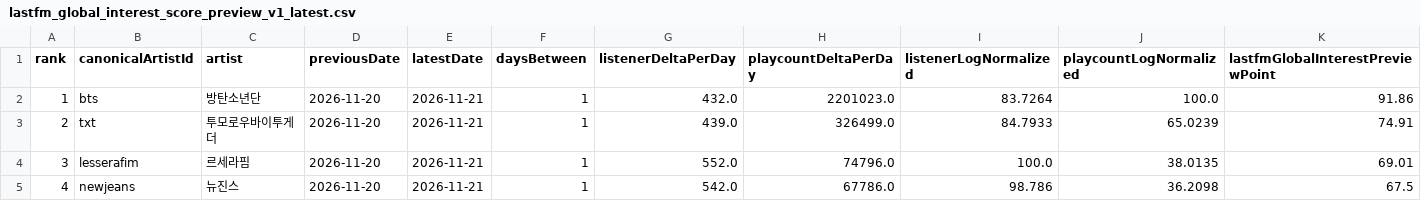
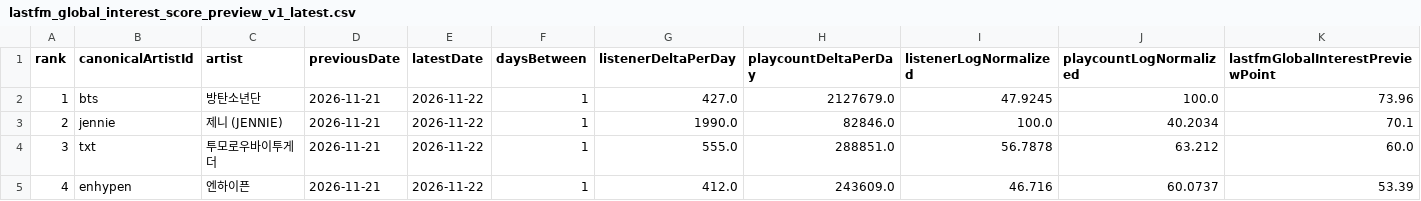
Before and after one commit to kpopmaker/fandex, a CSV file: data/lastfm-cloud/lastfm_global_interest_score_preview_v1_latest.csv, drawn as a sheet; only a part is shown; the diff covers the shown part only; the diff names each change by its address in the sheet, - before the commit and + after, or states it on an @@ line.

```diff
--- a/data/lastfm-cloud/lastfm_global_interest_score_preview_v1_latest.csv
+++ b/data/lastfm-cloud/lastfm_global_interest_score_preview_v1_latest.csv
-D2:D5 (previousDate): 2026-11-20
+D2:D5 (previousDate): 2026-11-21
-E2:E5 (latestDate): 2026-11-21
+E2:E5 (latestDate): 2026-11-22
-G2 (listenerDeltaPerDay): 432.0
+G2 (listenerDeltaPerDay): 427.0
-H2 (playcountDeltaPerDay): 2201023.0
+H2 (playcountDeltaPerDay): 2127679.0
-I2 (listenerLogNormalized): 83.7264
+I2 (listenerLogNormalized): 47.9245
-K2 (lastfmGlobalInterestPreviewPoint): 91.86
+K2 (lastfmGlobalInterestPreviewPoint): 73.96
-B3 (canonicalArtistId): txt
+B3 (canonicalArtistId): jennie
-C3 (artist): 투모로우바이투게더
+C3 (artist): 제니 (JENNIE)
-G3 (listenerDeltaPerDay): 439.0
+G3 (listenerDeltaPerDay): 1990.0
-H3 (playcountDeltaPerDay): 326499.0
+H3 (playcountDeltaPerDay): 82846.0
-I3 (listenerLogNormalized): 84.7933
+I3 (listenerLogNormalized): 100.0
-J3 (playcountLogNormalized): 65.0239
+J3 (playcountLogNormalized): 40.2034
-K3 (lastfmGlobalInterestPreviewPoint): 74.91
+K3 (lastfmGlobalInterestPreviewPoint): 70.1
-B4 (canonicalArtistId): lesserafim
+B4 (canonicalArtistId): txt
-C4 (artist): 르세라핌
+C4 (artist): 투모로우바이투게더
-G4 (listenerDeltaPerDay): 552.0
+G4 (listenerDeltaPerDay): 555.0
-H4 (playcountDeltaPerDay): 74796.0
+H4 (playcountDeltaPerDay): 288851.0
-I4 (listenerLogNormalized): 100.0
+I4 (listenerLogNormalized): 56.7878
-J4 (playcountLogNormalized): 38.0135
+J4 (playcountLogNormalized): 63.212
-K4 (lastfmGlobalInterestPreviewPoint): 69.01
+K4 (lastfmGlobalInterestPreviewPoint): 60.0
-B5 (canonicalArtistId): newjeans
+B5 (canonicalArtistId): enhypen
-C5 (artist): 뉴진스
+C5 (artist): 엔하이픈
-G5 (listenerDeltaPerDay): 542.0
+G5 (listenerDeltaPerDay): 412.0
-H5 (playcountDeltaPerDay): 67786.0
+H5 (playcountDeltaPerDay): 243609.0
-I5 (listenerLogNormalized): 98.786
+I5 (listenerLogNormalized): 46.716
-J5 (playcountLogNormalized): 36.2098
+J5 (playcountLogNormalized): 60.0737
-K5 (lastfmGlobalInterestPreviewPoint): 67.5
+K5 (lastfmGlobalInterestPreviewPoint): 53.39
```
Also changed, not shown: 124 edited cells elsewhere in this file, data/lastfm-cloud/lastfm_artist_interest_history_v1.csv, data/lastfm-cloud/lastfm_global_interest_delta_v1_latest.csv, 1 other file.
